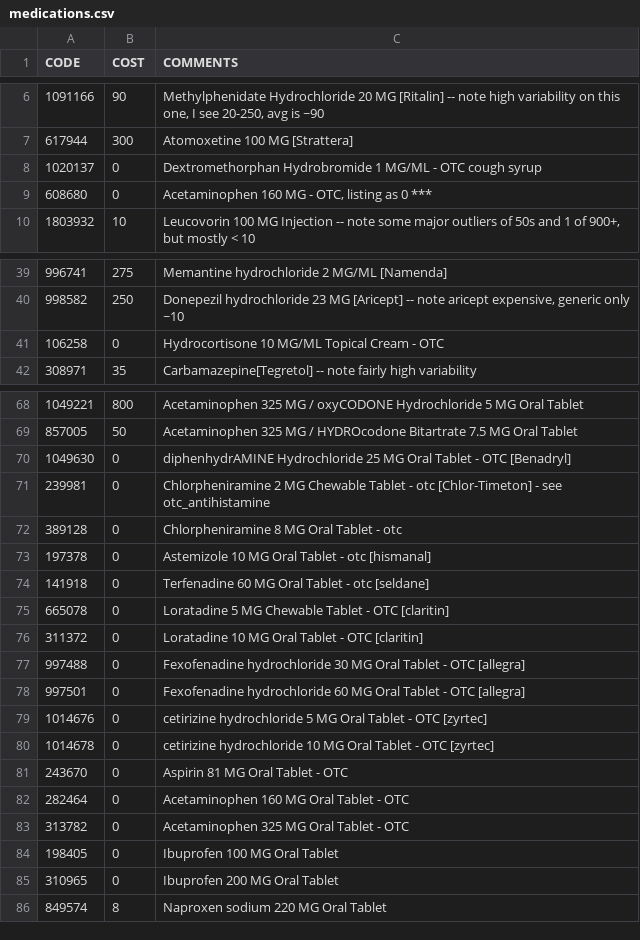
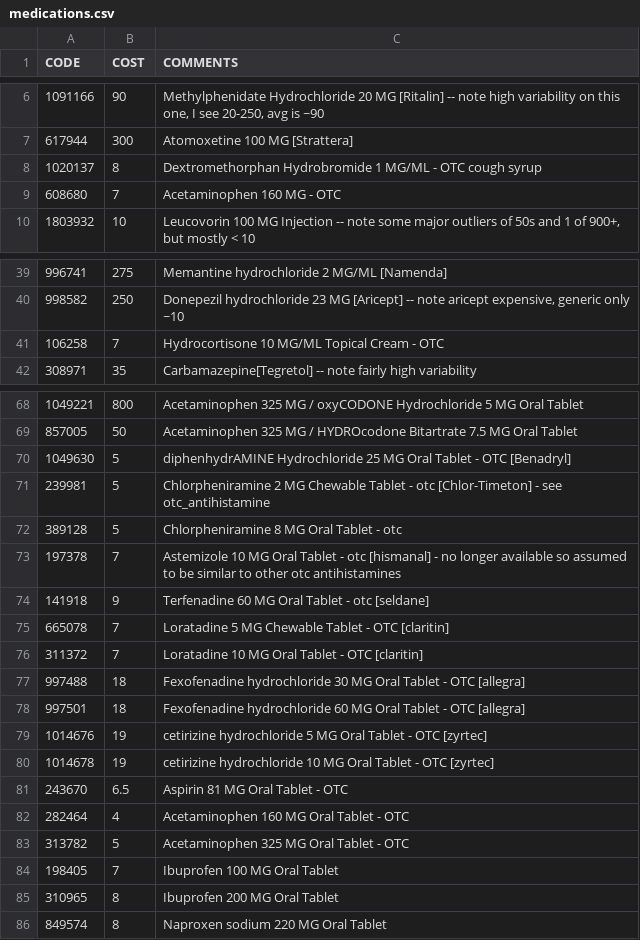
Before and after one commit to dataweave19/synthea-healthcare-etl, a CSV file: src/main/resources/costs/medications.csv, drawn as a sheet; only a part is shown, gaps mark what is left out; the diff covers the shown part only.

```diff
--- a/src/main/resources/costs/medications.csv
+++ b/src/main/resources/costs/medications.csv
@@ -7,4 +7,4 @@ CODE,COST,COMMENTS
 617944,300,Atomoxetine 100 MG [Strattera]
-1020137,0,Dextromethorphan Hydrobromide 1 MG/ML - OTC cough syrup
-608680,0,"Acetaminophen 160 MG - OTC, listing as 0 ***"
+1020137,8,Dextromethorphan Hydrobromide 1 MG/ML - OTC cough syrup
+608680,7,Acetaminophen 160 MG - OTC
 1803932,10,"Leucovorin 100 MG Injection -- note some major outliers of 50s and 1 of 900+, but mostly < 10"
@@ -40,3 +40,3 @@ CODE,COST,COMMENTS
 998582,250,"Donepezil hydrochloride 23 MG [Aricept] -- note aricept expensive, generic only ~10"
-106258,0,Hydrocortisone 10 MG/ML Topical Cream - OTC
+106258,7,Hydrocortisone 10 MG/ML Topical Cream - OTC
 308971,35,Carbamazepine[Tegretol] -- note fairly high variability
@@ -69,18 +69,18 @@ CODE,COST,COMMENTS
 857005,50,Acetaminophen 325 MG / HYDROcodone Bitartrate 7.5 MG Oral Tablet
-1049630,0,diphenhydrAMINE Hydrochloride 25 MG Oral Tablet - OTC [Benadryl]
-239981,0,Chlorpheniramine 2 MG Chewable Tablet - otc [Chlor-Timeton] - see otc_antihistamine
-389128,0,Chlorpheniramine 8 MG Oral Tablet - otc
-197378,0,Astemizole 10 MG Oral Tablet - otc [hismanal]
-141918,0,Terfenadine 60 MG Oral Tablet - otc [seldane]
-665078,0,Loratadine 5 MG Chewable Tablet - OTC [claritin]
-311372,0,Loratadine 10 MG Oral Tablet - OTC [claritin]
-997488,0,Fexofenadine hydrochloride 30 MG Oral Tablet - OTC [allegra]
-997501,0,Fexofenadine hydrochloride 60 MG Oral Tablet - OTC [allegra]
-1014676,0,cetirizine hydrochloride 5 MG Oral Tablet - OTC [zyrtec]
-1014678,0,cetirizine hydrochloride 10 MG Oral Tablet - OTC [zyrtec]
-243670,0,Aspirin 81 MG Oral Tablet - OTC
-282464,0,Acetaminophen 160 MG Oral Tablet - OTC
-313782,0,Acetaminophen 325 MG Oral Tablet - OTC
-198405,0,Ibuprofen 100 MG Oral Tablet
-310965,0,Ibuprofen 200 MG Oral Tablet
+1049630,5,diphenhydrAMINE Hydrochloride 25 MG Oral Tablet - OTC [Benadryl]
+239981,5,Chlorpheniramine 2 MG Chewable Tablet - otc [Chlor-Timeton] - see otc_antihistamine
+389128,5,Chlorpheniramine 8 MG Oral Tablet - otc
+197378,7,Astemizole 10 MG Oral Tablet - otc [hismanal] - no longer available so assumed to be similar to other otc antihistamines
+141918,9,Terfenadine 60 MG Oral Tablet - otc [seldane]
+665078,7,Loratadine 5 MG Chewable Tablet - OTC [claritin]
+311372,7,Loratadine 10 MG Oral Tablet - OTC [claritin]
+997488,18,Fexofenadine hydrochloride 30 MG Oral Tablet - OTC [allegra]
+997501,18,Fexofenadine hydrochloride 60 MG Oral Tablet - OTC [allegra]
+1014676,19,cetirizine hydrochloride 5 MG Oral Tablet - OTC [zyrtec]
+1014678,19,cetirizine hydrochloride 10 MG Oral Tablet - OTC [zyrtec]
+243670,6.5,Aspirin 81 MG Oral Tablet - OTC
+282464,4,Acetaminophen 160 MG Oral Tablet - OTC
+313782,5,Acetaminophen 325 MG Oral Tablet - OTC
+198405,7,Ibuprofen 100 MG Oral Tablet
+310965,8,Ibuprofen 200 MG Oral Tablet
 849574,8,Naproxen sodium 220 MG Oral Tablet
```
Also changed, not shown: 1 edited cell elsewhere in this file, src/main/resources/costs/procedures.csv.
